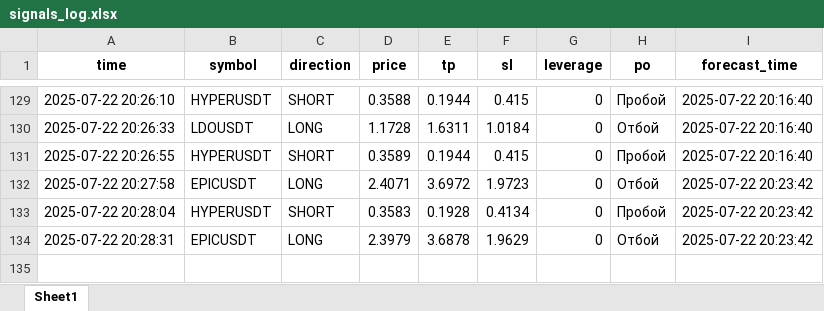
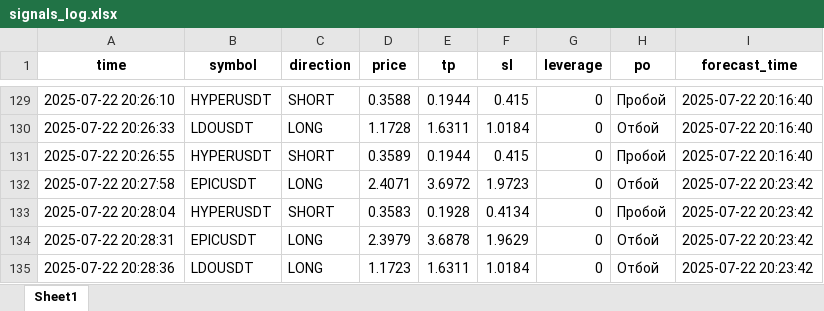
Before and after one commit to brybarrett/crypto-signals, an Excel workbook: signals_log.xlsx, sheet Sheet1, drawn as a sheet; only a part is shown, gaps mark what is left out; values as stored, in another font and other column widths than the file's, no borders; the diff names each change by its address in the sheet, - before the commit and + after, or states it on an @@ line.

Commit message:
Добавлен сигнал LDOUSDT (LONG)

```diff
--- a/signals_log.xlsx (sheet Sheet1)
+++ b/signals_log.xlsx (sheet Sheet1)
+row 135: 2025-07-22 20:28:36 | LDOUSDT | LONG | 1.1723 | 1.6311 | 1.0184 | 0 | Отбой | 2025-07-22 20:23:42
```
